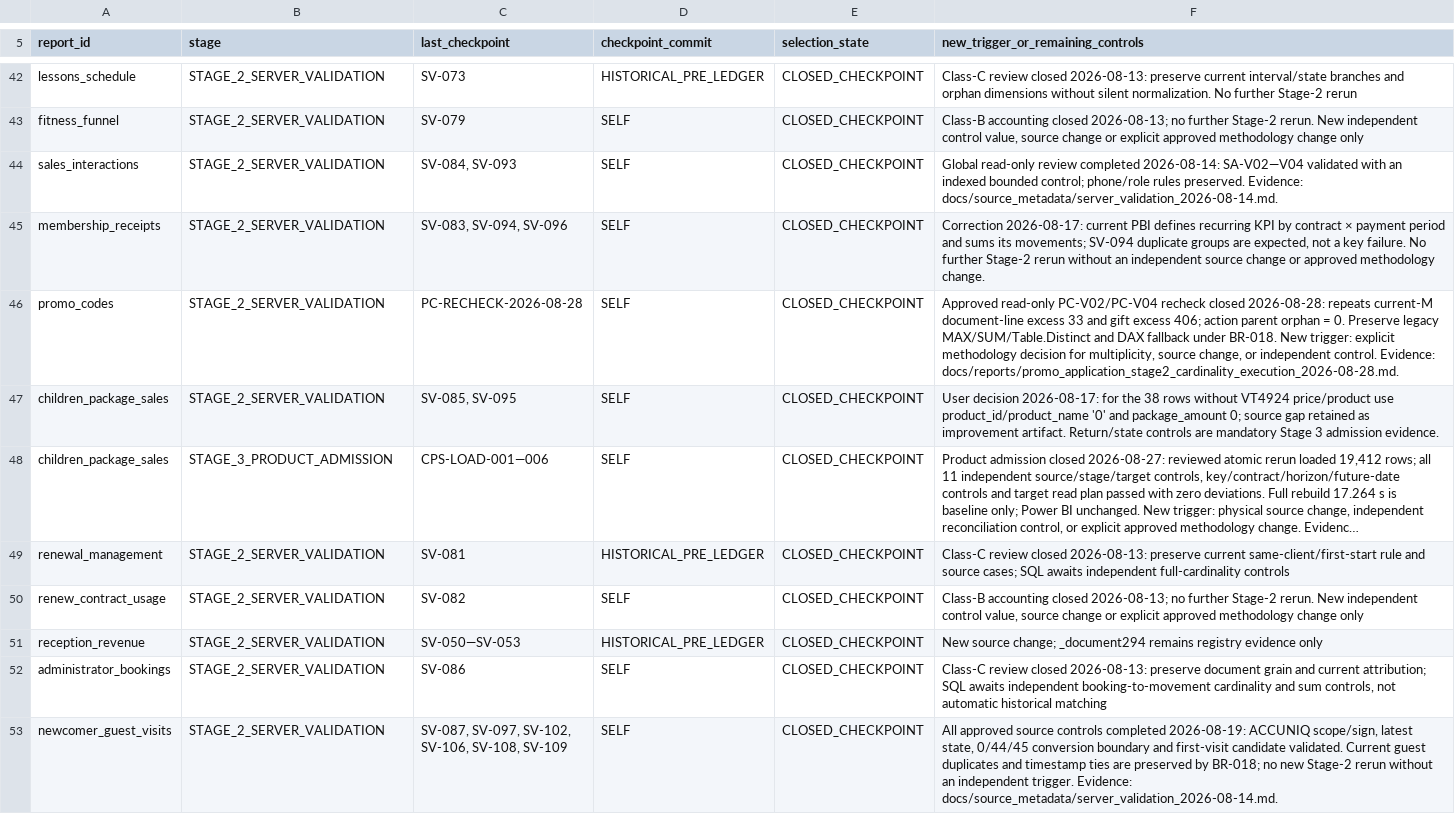
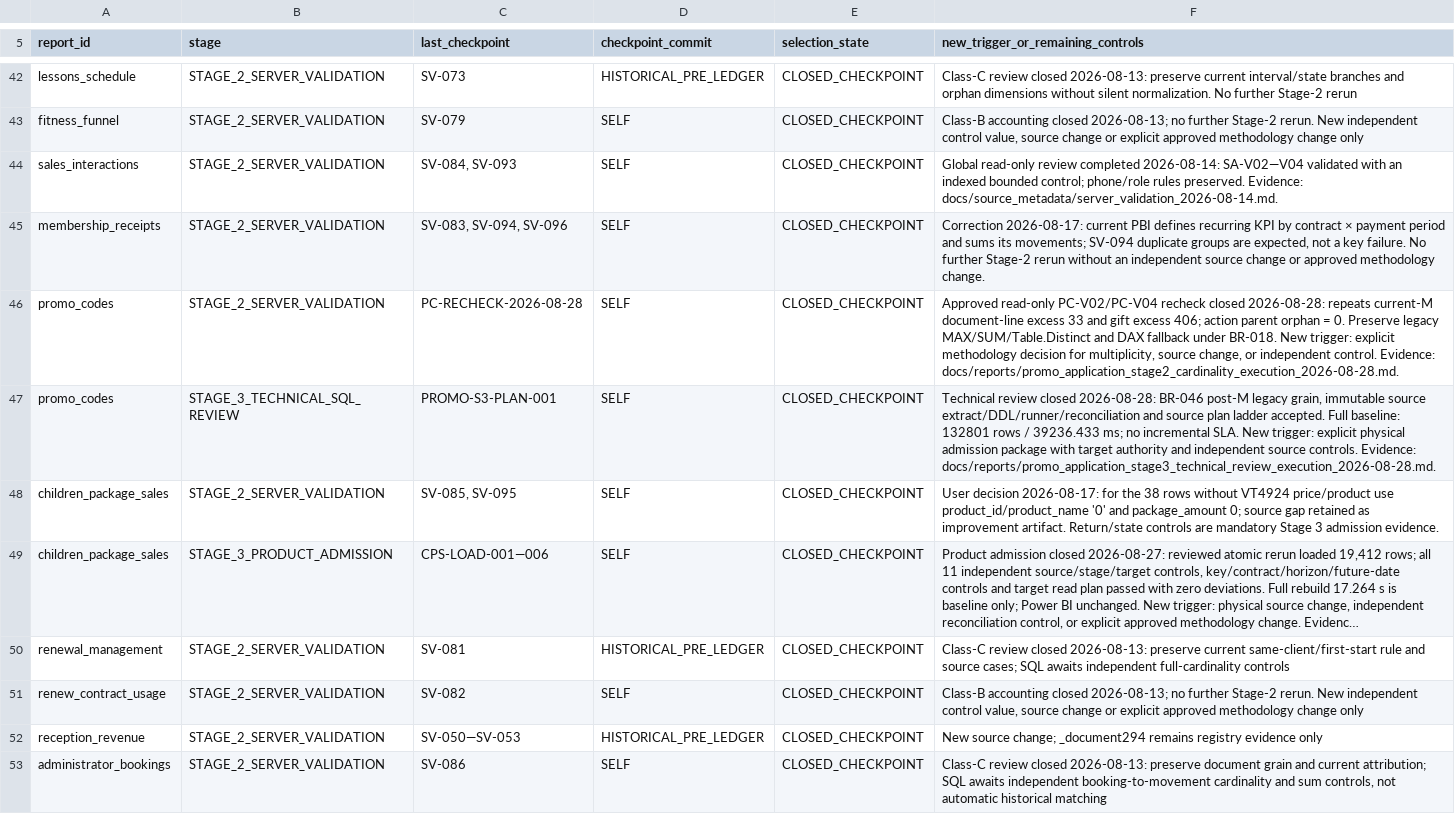
Before and after one commit to ilvkalinin/1c_to_powerBi, a TSV file: .agents/report_checkpoint_ledger.tsv, drawn as a sheet; only a part is shown, gaps mark what is left out; the shorter side is filled out with more unchanged rows; long unchanged cells end in ….

Commit message:
docs: complete promo application technical review

```diff
--- a/.agents/report_checkpoint_ledger.tsv
+++ b/.agents/report_checkpoint_ledger.tsv
@@ -46,2 +46,3 @@ membership_receipts	STAGE_2_SERVER_VALIDATION	SV-083, SV-094, SV-096	SELF	CLOSED
 promo_codes	STAGE_2_SERVER_VALIDATION	PC-RECHECK-2026-08-28	SELF	CLOSED_CHECKPOINT	Approved read-only PC-V02/PC-V04 recheck closed 2026-08-28: repeats current-M document-line excess 33 and gift excess 406; action parent orphan = 0. Preserve legacy MAX/SUM/Table.Distinct and DAX fallback under BR-018. New trigger: explicit methodology decision for multiplicity, source change, or independent control. Evidence: docs/reports/promo_application_stage2_cardinality_execution_2026-08-28.md.
+promo_codes	STAGE_3_TECHNICAL_SQL_REVIEW	PROMO-S3-PLAN-001	SELF	CLOSED_CHECKPOINT	Technical review closed 2026-08-28: BR-046 post-M legacy grain, immutable source extract/DDL/runner/reconciliation and source plan ladder accepted. Full baseline: 132801 rows / 39236.433 ms; no incremental SLA. New trigger: explicit physical admission package with target authority and independent source controls. Evidence: docs/reports/promo_application_stage3_technical_review_execution_2026-08-28.md.
 children_package_sales	STAGE_2_SERVER_VALIDATION	SV-085, SV-095	SELF	CLOSED_CHECKPOINT	User decision 2026-08-17: for the 38 rows without VT4924 price/product use product_id/product_name '0' and package_amount 0; source gap retained as improvement artifact. Return/state controls are mandatory Stage 3 admission evidence.
```
Also changed, not shown: .agents/active_package.tsv, .agents/project_stage_gate.tsv, 9 other files.
